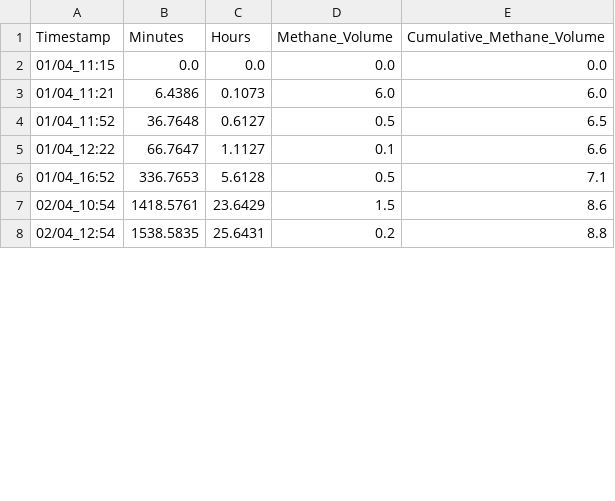
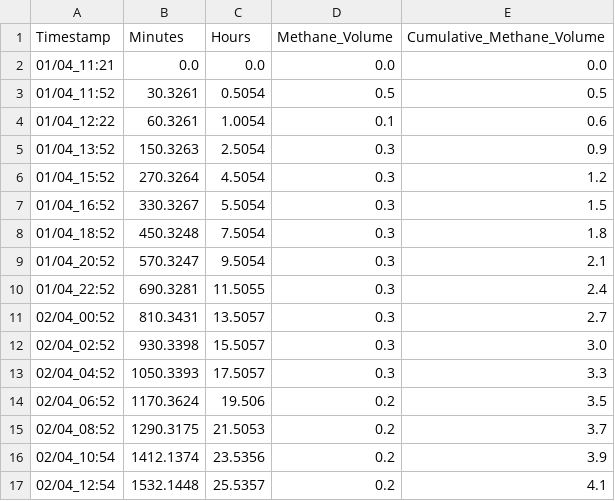
Before and after one commit to Vidianos-Giannitsis/masters-thesis, a CSV file: data/exp_pro/hydrolysate_2_s1_r1.csv, drawn as a sheet; only a part is shown; the diff covers the shown part only.

```diff
--- a/data/exp_pro/hydrolysate_2_s1_r1.csv
+++ b/data/exp_pro/hydrolysate_2_s1_r1.csv
@@ -1,8 +1,17 @@
 Timestamp,Minutes,Hours,Methane_Volume,Cumulative_Methane_Volume
-01/04_11:15,0.0,0.0,0.0,0.0
-01/04_11:21,6.4386,0.1073,6.0,6.0
-01/04_11:52,36.7648,0.6127,0.5,6.5
-01/04_12:22,66.7647,1.1127,0.1,6.6
-01/04_16:52,336.7653,5.6128,0.5,7.1
-02/04_10:54,1418.5761,23.6429,1.5,8.6
-02/04_12:54,1538.5835,25.6431,0.2,8.8
+01/04_11:21,0.0,0.0,0.0,0.0
+01/04_11:52,30.3261,0.5054,0.5,0.5
+01/04_12:22,60.3261,1.0054,0.1,0.6
+01/04_13:52,150.3263,2.5054,0.3,0.9
+01/04_15:52,270.3264,4.5054,0.3,1.2
+01/04_16:52,330.3267,5.5054,0.3,1.5
+01/04_18:52,450.3248,7.5054,0.3,1.8
+01/04_20:52,570.3247,9.5054,0.3,2.1
+01/04_22:52,690.3281,11.5055,0.3,2.4
+02/04_00:52,810.3431,13.5057,0.3,2.7
+02/04_02:52,930.3398,15.5057,0.3,3.0
+02/04_04:52,1050.3393,17.5057,0.3,3.3
+02/04_06:52,1170.3624,19.506,0.2,3.5
+02/04_08:52,1290.3175,21.5053,0.2,3.7
+02/04_10:54,1412.1374,23.5356,0.2,3.9
+02/04_12:54,1532.1448,25.5357,0.2,4.1
```
Also changed, not shown: 1 removed row and 86 edited cells elsewhere in this file, data/exp_pro/hydrolysate_0_s1_r1.csv, data/exp_pro/hydrolysate_1_s1_r1.csv, 33 other files.
